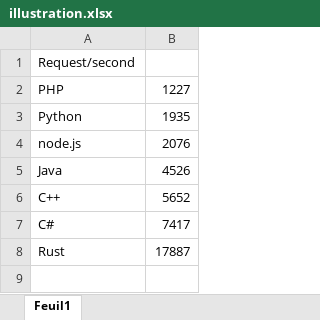
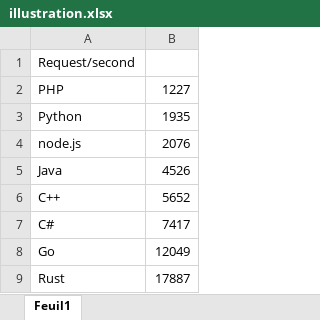
Before and after one commit to iso8859/maxreq, an Excel workbook: illustration.xlsx, sheet Feuil1, drawn as a sheet; values as stored, in another font and other column widths than the file's, no borders; charts and pictures not drawn; the diff names each change by its address in the sheet, - before the commit and + after, or states it on an @@ line.

```diff
--- a/illustration.xlsx (sheet Feuil1)
+++ b/illustration.xlsx (sheet Feuil1)
+row 8: Go | 12049
```
Also changed, not shown: charts or pictures, 12 other files.
